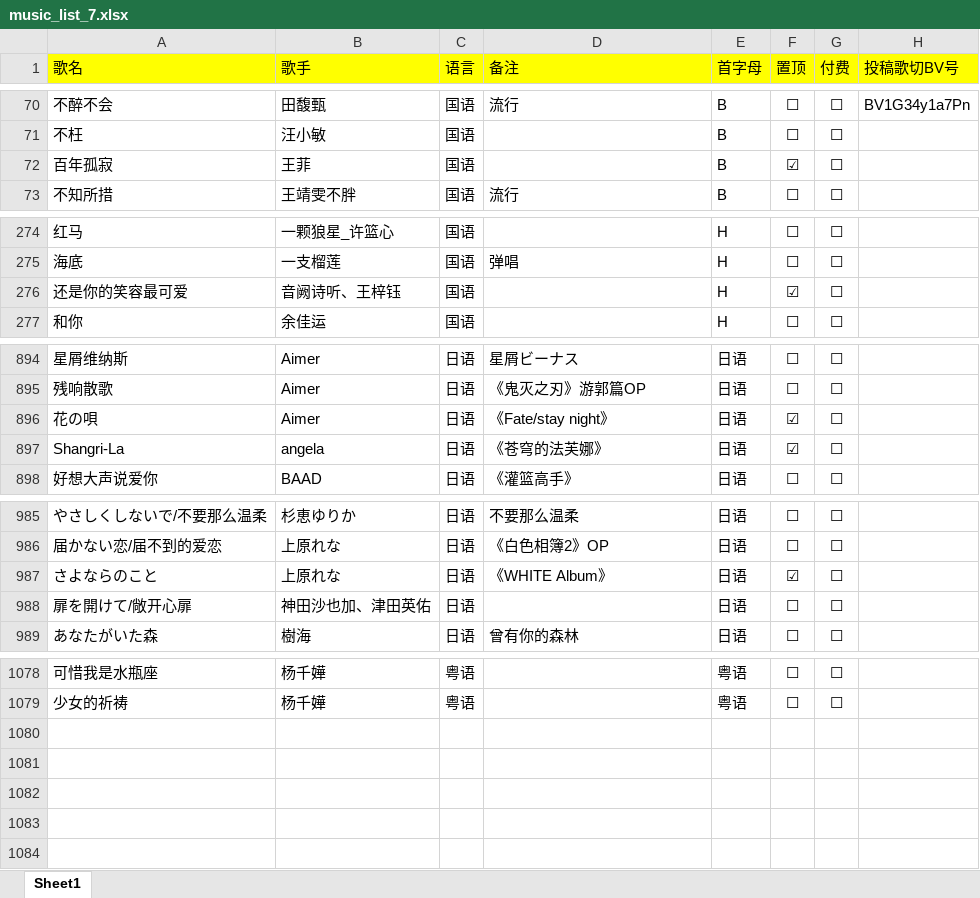
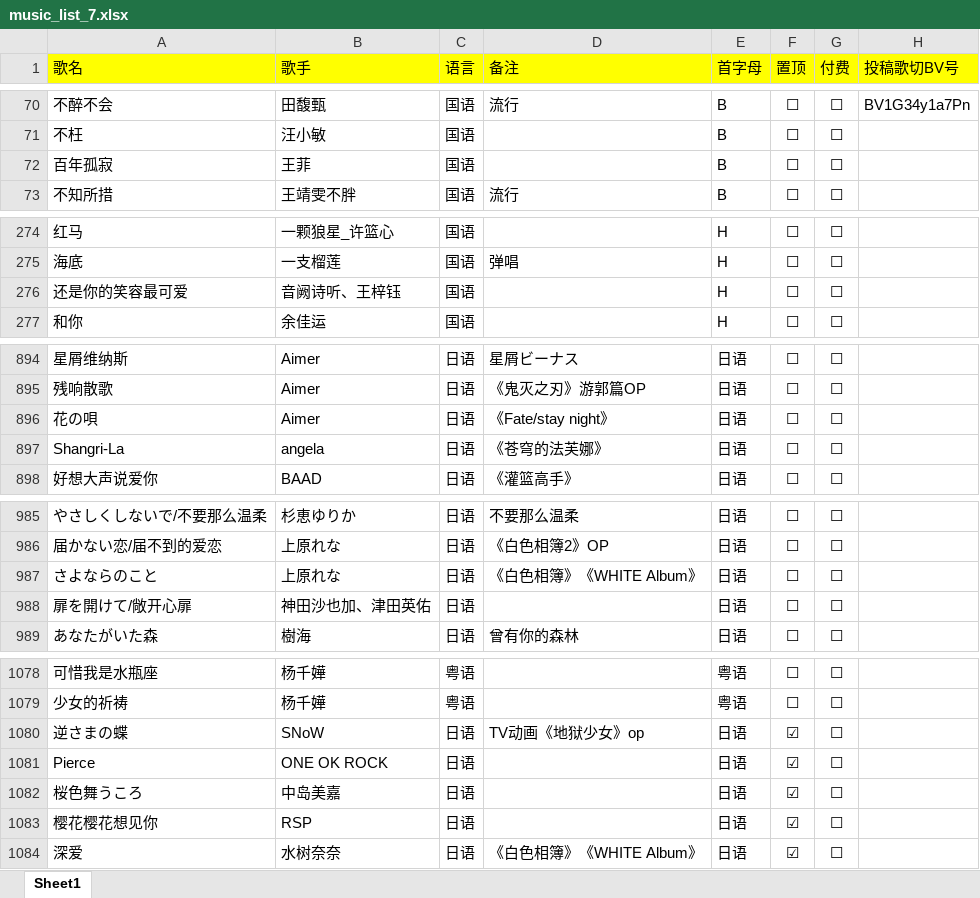
Before and after one commit to alan314m/song-list-of-nanakaie, an Excel workbook: music_list_7.xlsx, sheet Sheet1, drawn as a sheet; only a part is shown, gaps mark what is left out; values as stored, in another font and other column widths than the file's, no borders; the diff covers the shown part only; the diff names each change by its address in the sheet, - before the commit and + after, or states it on an @@ line.

Commit message:
updated song list 2022/3/7

```diff
--- a/music_list_7.xlsx (sheet Sheet1)
+++ b/music_list_7.xlsx (sheet Sheet1)
-F72 (置顶): ☑
+F72 (置顶): ☐
-F276 (置顶): ☑
+F276 (置顶): ☐
-F896:F897 (置顶): ☑
+F896:F897 (置顶): ☐
-D987 (备注): 《WHITE Album》
+D987 (备注): 《白色相簿》《WHITE Album》
-F987 (置顶): ☑
+F987 (置顶): ☐
+row 1080: 逆さまの蝶 | SNoW | 日语 | TV动画《地狱少女》op | 日语 | ☑ | ☐
+row 1081: Pierce | ONE OK ROCK | 日语 |  | 日语 | ☑ | ☐
+row 1082: 桜色舞うころ | 中岛美嘉 | 日语 |  | 日语 | ☑ | ☐
+row 1083: 樱花樱花想见你 | RSP | 日语 |  | 日语 | ☑ | ☐
+row 1084: 深爱 | 水树奈奈 | 日语 | 《白色相簿》《WHITE Album》 | 日语 | ☑ | ☐
```
Also changed, not shown: 5 edited cells elsewhere in this sheet, 1 other file.
